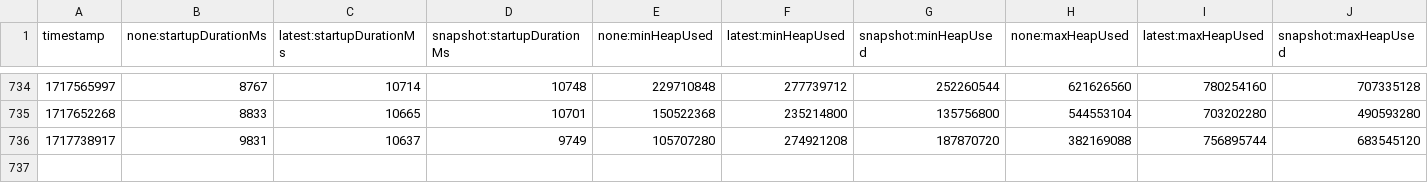
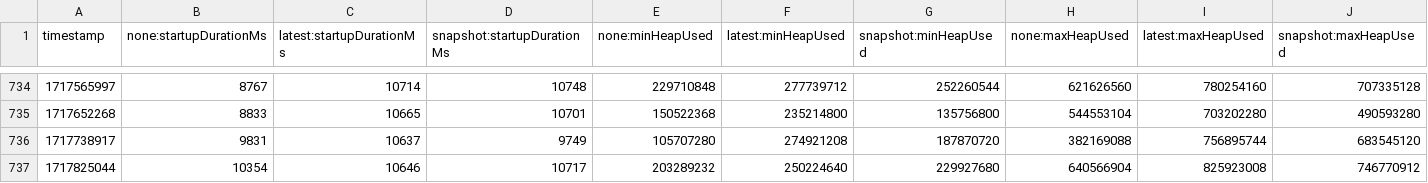
Before and after one commit to jenarros/opentelemetry-java-instrumentation, a CSV file: benchmark-overhead/results/release/results.csv, drawn as a sheet; only a part is shown, gaps mark what is left out; rows hold the shown columns only; the diff names each change by its address in the sheet, - before the commit and + after, or states it on an @@ line.

```diff
--- a/benchmark-overhead/results/release/results.csv
+++ b/benchmark-overhead/results/release/results.csv
+row 737: 1717825044 | 10354 | 10646 | 10717 | 203289232 | 250224640 | 229927680 | 640566904 | 825923008 | 746770912
```
Also changed, not shown: 1 other file.
